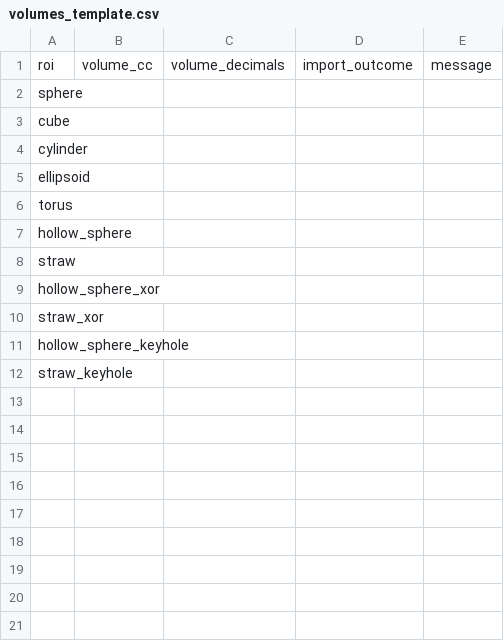
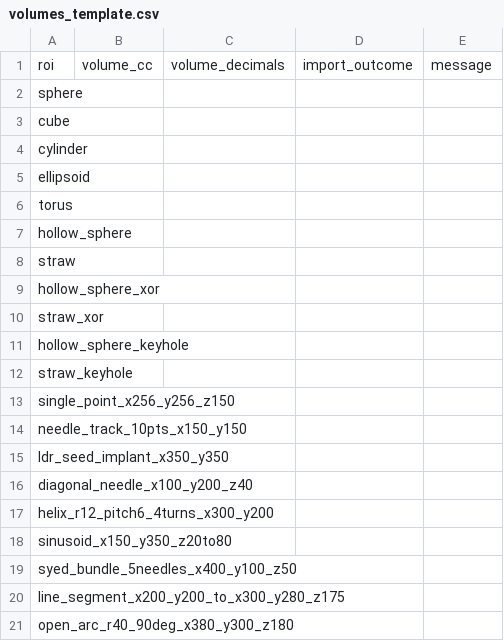
Before and after one commit to brianmanderson/RTMaskConformanceTest, a CSV file: src/rtmask_conformance/data/volumes_template.csv, drawn as a sheet; the diff names each change by its address in the sheet, - before the commit and + after, or states it on an @@ line.

```diff
--- a/src/rtmask_conformance/data/volumes_template.csv
+++ b/src/rtmask_conformance/data/volumes_template.csv
+row 13: single_point_x256_y256_z150
+row 14: needle_track_10pts_x150_y150
+row 15: ldr_seed_implant_x350_y350
+row 16: diagonal_needle_x100_y200_z40
+row 17: helix_r12_pitch6_4turns_x300_y200
+row 18: sinusoid_x150_y350_z20to80
+row 19: syed_bundle_5needles_x400_y100_z50
+row 20: line_segment_x200_y200_to_x300_y280_z175
+row 21: open_arc_r40_90deg_x380_y300_z180
```
Also changed, not shown: 1 other file.
